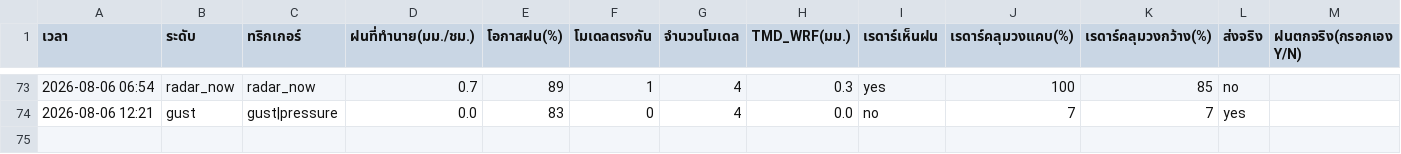
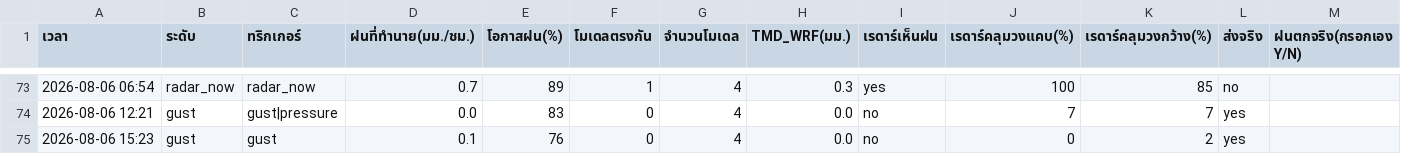
Before and after one commit to supramitj-sys/rain-alert, a CSV file: alert_log.csv, drawn as a sheet; only a part is shown, gaps mark what is left out; the diff names each change by its address in the sheet, - before the commit and + after, or states it on an @@ line.

```diff
--- a/alert_log.csv
+++ b/alert_log.csv
+row 75: 2026-08-06 15:23 | gust | gust | 0.1 | 76 | 0 | 4 | 0.0 | no | 0 | 2 | yes
```
Also changed, not shown: radar_watch.csv.
